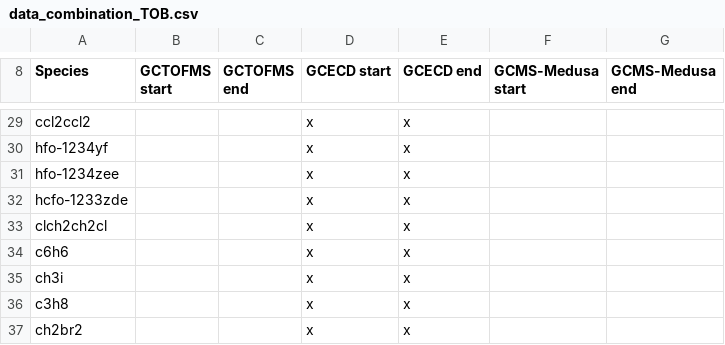
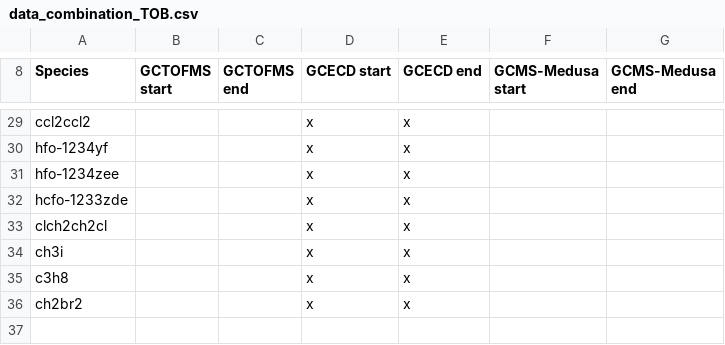
Before and after one commit to mrghg/agage-archive, a CSV file: data/agage/data_combination/data_combination_TOB.csv, drawn as a sheet; only a part is shown, gaps mark what is left out; the diff names each change by its address in the sheet, - before the commit and + after, or states it on an @@ line.

```diff
--- a/data/agage/data_combination/data_combination_TOB.csv
+++ b/data/agage/data_combination/data_combination_TOB.csv
-row 34: c6h6 |  |  | x | x
```
Also changed, not shown: data/agage/data_release_schedule/data_release_schedule_GCMS-Medusa.csv.
